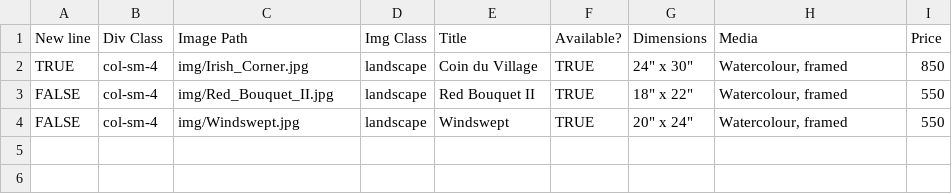
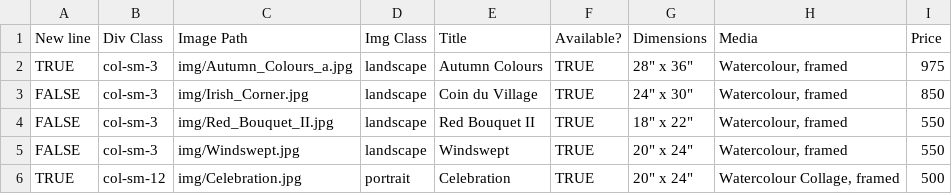
Before and after one commit to BYachnin/linayachninsite, a CSV file: paintings/available_watercolours.csv, drawn as a sheet.

```diff
--- a/paintings/available_watercolours.csv
+++ b/paintings/available_watercolours.csv
@@ -1,4 +1,6 @@
 New line,Div Class,Image Path,Img Class,Title,Available?,Dimensions,Media,Price
-TRUE,col-sm-4,img/Irish_Corner.jpg,landscape,Coin du Village,TRUE,"24"" x 30""","Watercolour, framed",850
-FALSE,col-sm-4,img/Red_Bouquet_II.jpg,landscape,Red Bouquet II,TRUE,"18"" x 22""","Watercolour, framed",550
-FALSE,col-sm-4,img/Windswept.jpg,landscape,Windswept,TRUE,"20"" x 24""","Watercolour, framed",550
+TRUE,col-sm-3,img/Autumn_Colours_a.jpg,landscape,Autumn Colours,TRUE,"28"" x 36""","Watercolour, framed",975
+FALSE,col-sm-3,img/Irish_Corner.jpg,landscape,Coin du Village,TRUE,"24"" x 30""","Watercolour, framed",850
+FALSE,col-sm-3,img/Red_Bouquet_II.jpg,landscape,Red Bouquet II,TRUE,"18"" x 22""","Watercolour, framed",550
+FALSE,col-sm-3,img/Windswept.jpg,landscape,Windswept,TRUE,"20"" x 24""","Watercolour, framed",550
+TRUE,col-sm-12,img/Celebration.jpg,portrait,Celebration,TRUE,"20"" x 24""","Watercolour Collage, framed",500
```
Also changed, not shown: paintings/available_oils.csv, paintings/exhibition_watercolours.csv, 22 other files.
